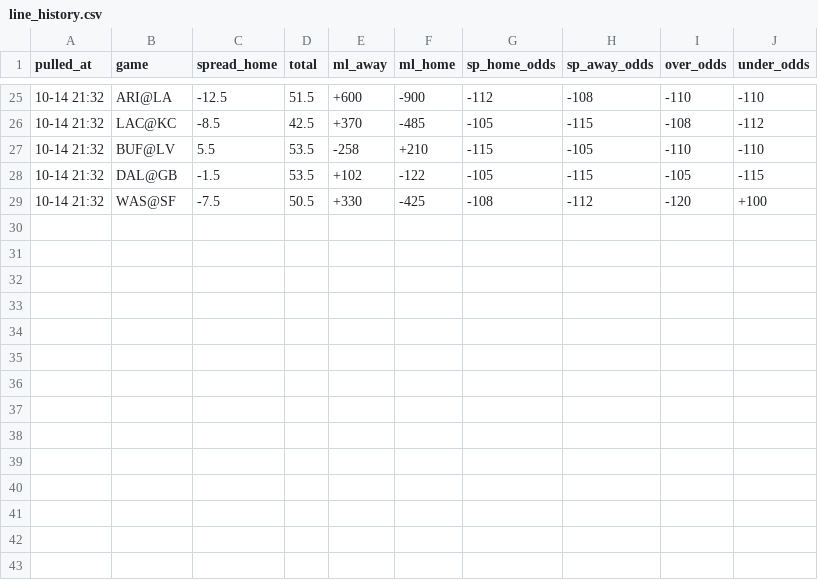
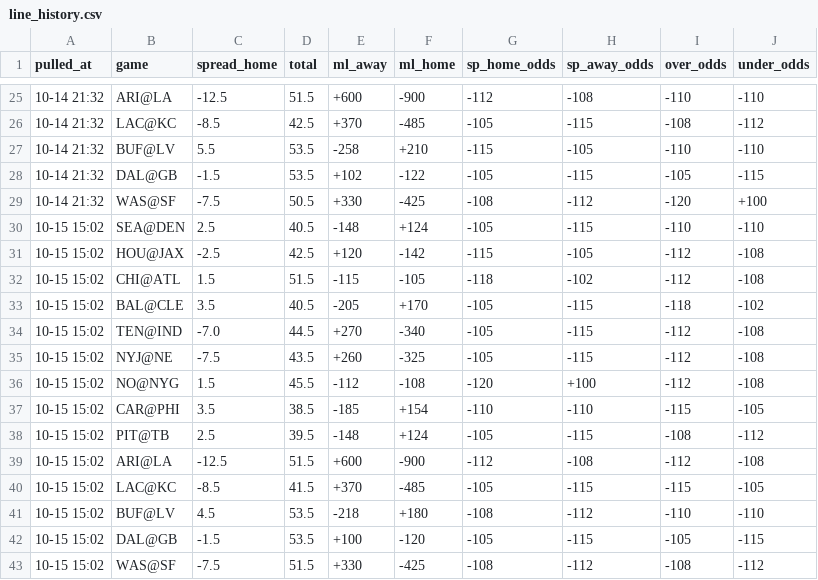
Before and after one commit to hyongdopaulyoon-sketch/hyongdopaulyoon-sketch-nfl-weekly, a CSV file: data/2026-w06/line_history.csv, drawn as a sheet; only a part is shown, gaps mark what is left out.

```diff
--- a/data/2026-w06/line_history.csv
+++ b/data/2026-w06/line_history.csv
@@ -29 +29,15 @@
 10-14 21:32,WAS@SF,-7.5,50.5,+330,-425,-108,-112,-120,+100
+10-15 15:02,SEA@DEN,2.5,40.5,-148,+124,-105,-115,-110,-110
+10-15 15:02,HOU@JAX,-2.5,42.5,+120,-142,-115,-105,-112,-108
+10-15 15:02,CHI@ATL,1.5,51.5,-115,-105,-118,-102,-112,-108
+10-15 15:02,BAL@CLE,3.5,40.5,-205,+170,-105,-115,-118,-102
+10-15 15:02,TEN@IND,-7.0,44.5,+270,-340,-105,-115,-112,-108
+10-15 15:02,NYJ@NE,-7.5,43.5,+260,-325,-105,-115,-112,-108
+10-15 15:02,NO@NYG,1.5,45.5,-112,-108,-120,+100,-112,-108
+10-15 15:02,CAR@PHI,3.5,38.5,-185,+154,-110,-110,-115,-105
+10-15 15:02,PIT@TB,2.5,39.5,-148,+124,-105,-115,-108,-112
+10-15 15:02,ARI@LA,-12.5,51.5,+600,-900,-112,-108,-112,-108
+10-15 15:02,LAC@KC,-8.5,41.5,+370,-485,-105,-115,-115,-105
+10-15 15:02,BUF@LV,4.5,53.5,-218,+180,-108,-112,-110,-110
+10-15 15:02,DAL@GB,-1.5,53.5,+100,-120,-105,-115,-105,-115
+10-15 15:02,WAS@SF,-7.5,51.5,+330,-425,-108,-112,-108,-112
```
Also changed, not shown: data/2026-w06/games.csv, data/2026-w06/model.csv, 10 other files.
